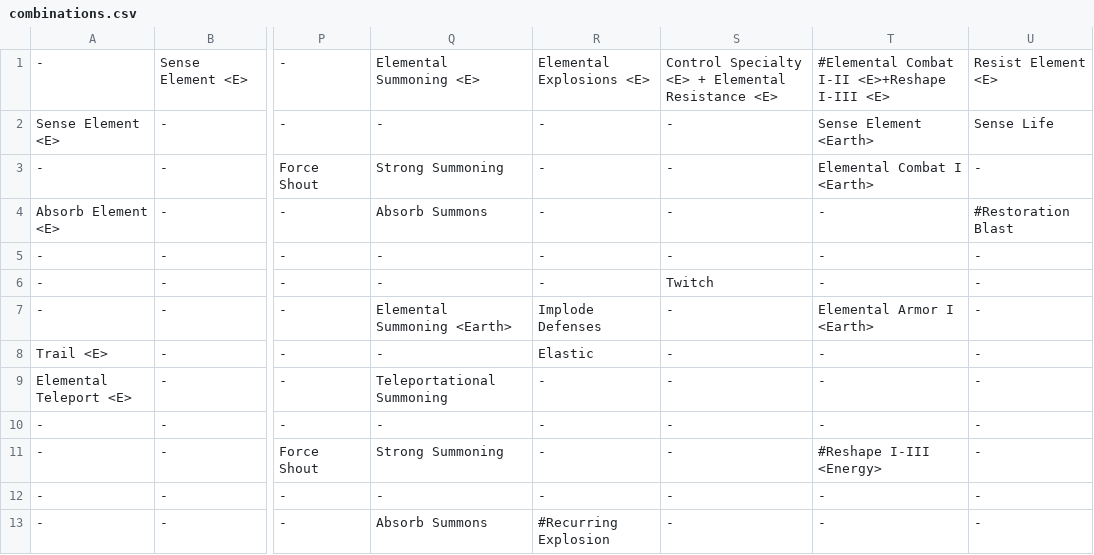
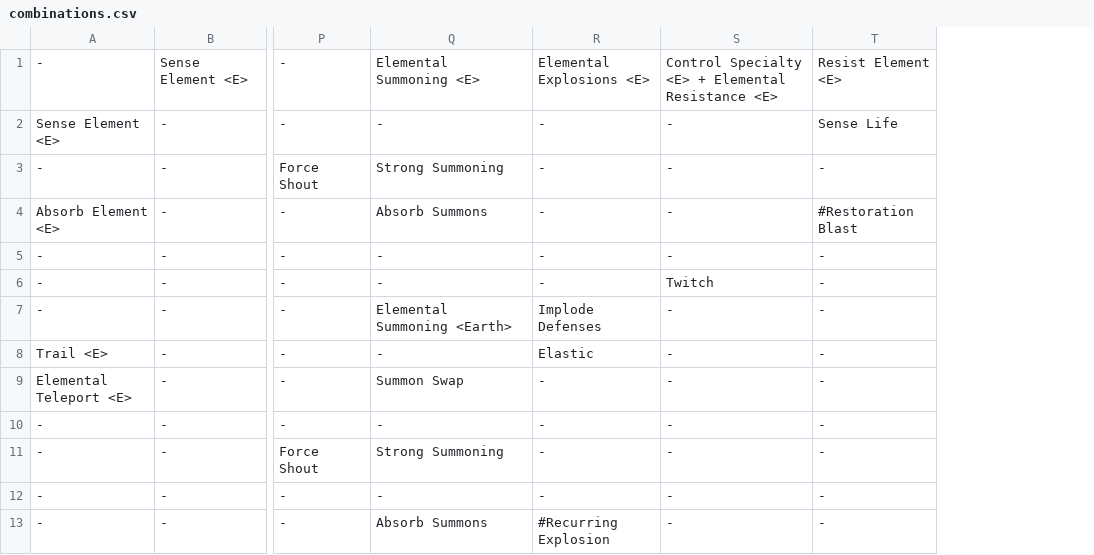
Before and after one commit to shemetz/Worm-Prototype, a CSV file: src/mainClasses/combinations.csv, drawn as a sheet; only a part is shown, gaps mark what is left out; the diff covers the shown part only; the diff names each change by its address in the sheet, - before the commit and + after, or states it on an @@ line.

Commit message:
update 16114
removed Reshape element and almost all powers it could give, and
implemented Protective Bubble

```diff
--- a/src/mainClasses/combinations.csv
+++ b/src/mainClasses/combinations.csv
-column T, rows 1-13: #Elemental Combat I-II <E>+Reshape I-III <E> | Sense Element <Earth> | Elemental Combat I <Earth> | - | - | - | Elemental Armor I <Earth> | - | - | - | #Reshape I-III <Energy> | - | -
-Q9: Teleportational Summoning
+Q9: Summon Swap
```
Also changed, not shown: 1 removed row and 2 edited cells elsewhere in this file, src/mainClasses/standalones.csv, 51 other files.
